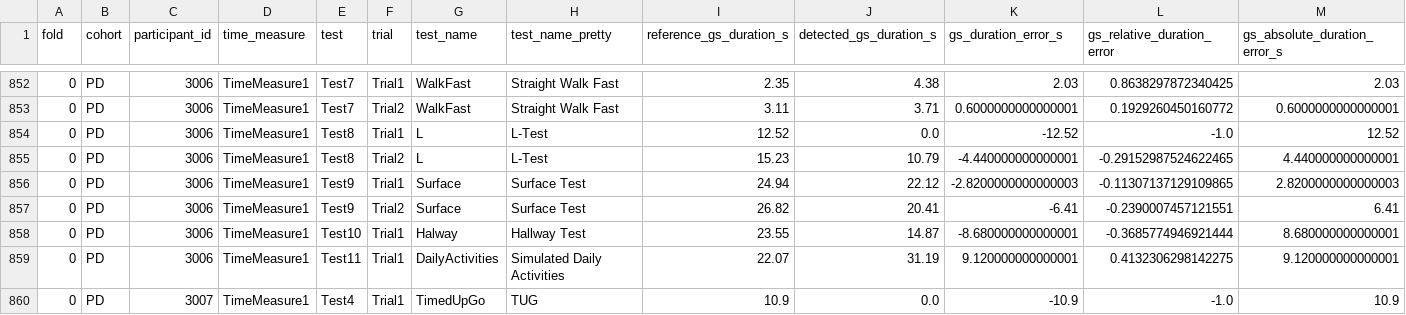
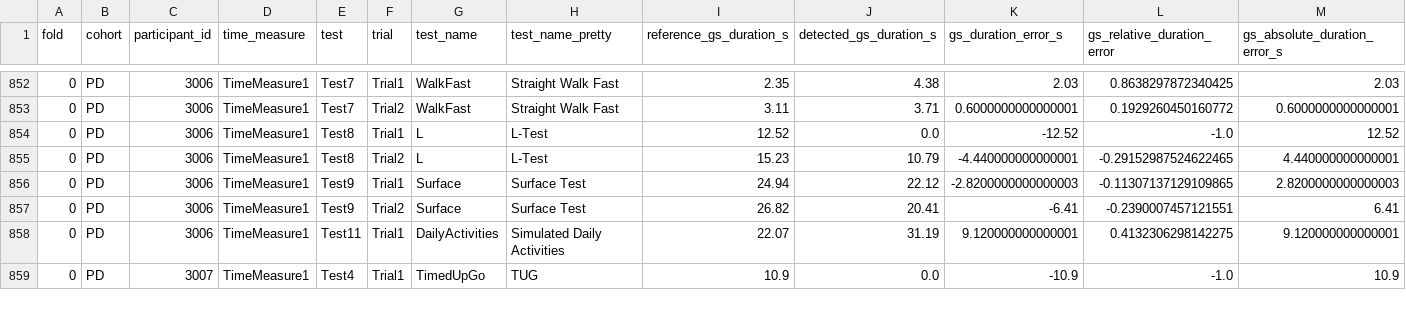
Before and after one commit to mobilise-d/mobgap_validation, a CSV file: results/gsd/laboratory/matlab_EPFL_V2-original/single_results.csv, drawn as a sheet; only a part is shown, gaps mark what is left out; rows hold the shown columns only; the diff names each change by its address in the sheet, - before the commit and + after, or states it on an @@ line.

Commit message:
GSD Reruns (no changes besides new missing PD trial that was removed)

```diff
--- a/results/gsd/laboratory/matlab_EPFL_V2-original/single_results.csv
+++ b/results/gsd/laboratory/matlab_EPFL_V2-original/single_results.csv
-row 858: 0 | PD | 3006 | TimeMeasure1 | Test10 | Trial1 | Halway | Hallway Test | 23.55 | 14.87 | -8.680000000000001 | -0.3685774946921444 | 8.680000000000001
```
Also changed, not shown: results/gsd/laboratory/GsdIluz_orig_peak/single_results.csv, results/gsd/laboratory/GsdIonescu/single_results.csv, 21 other files.
